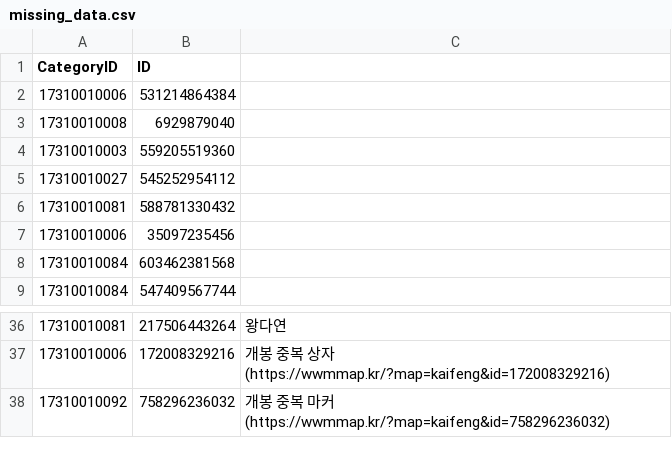
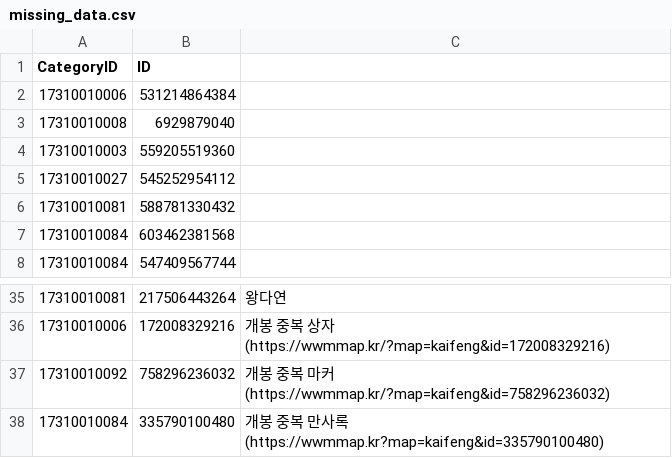
Before and after one commit to yhellos3327-eng/wwmkoreamap, a CSV file: missing_data.csv, drawn as a sheet; only a part is shown, gaps mark what is left out.

```diff
--- a/missing_data.csv
+++ b/missing_data.csv
@@ -6,3 +6,2 @@ CategoryID,ID
 17310010081,588781330432
-17310010006,35097235456
 17310010084,603462381568
@@ -38 +37,2 @@ CategoryID,ID
 17310010092,758296236032,개봉 중복 마커(https://wwmmap.kr/?map=kaifeng&id=758296236032)
+17310010084,335790100480,개봉 중복 만사록(https://wwmmap.kr?map=kaifeng&id=335790100480)
```
Also changed, not shown: 1 other file.
